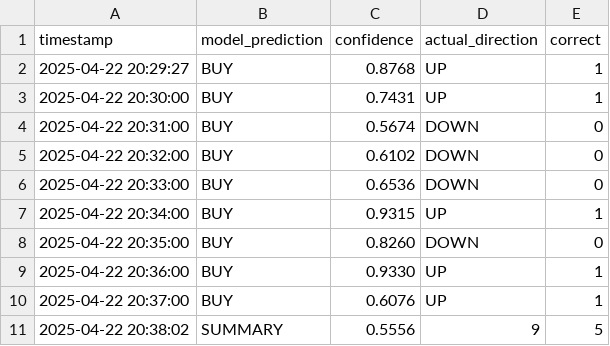
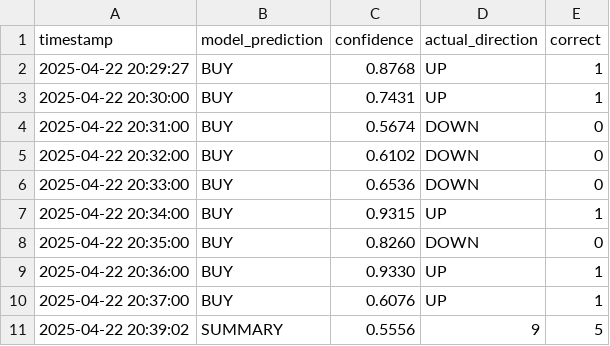
Before and after one commit to iamyusufgoktas/ml-trader1-logs, a CSV file: prediction_logs/2025-04-22_predictions.csv, drawn as a sheet.

Commit message:
Update prediction data 2025-04-22T20:39:02.121780+00:00

```diff
--- a/prediction_logs/2025-04-22_predictions.csv
+++ b/prediction_logs/2025-04-22_predictions.csv
@@ -10,2 +10,2 @@ timestamp,model_prediction,confidence,actual_direction,correct
 2025-04-22 20:37:00,BUY,0.6076,UP,1
-2025-04-22 20:38:02,SUMMARY,0.5556,9,5
+2025-04-22 20:39:02,SUMMARY,0.5556,9,5
```
